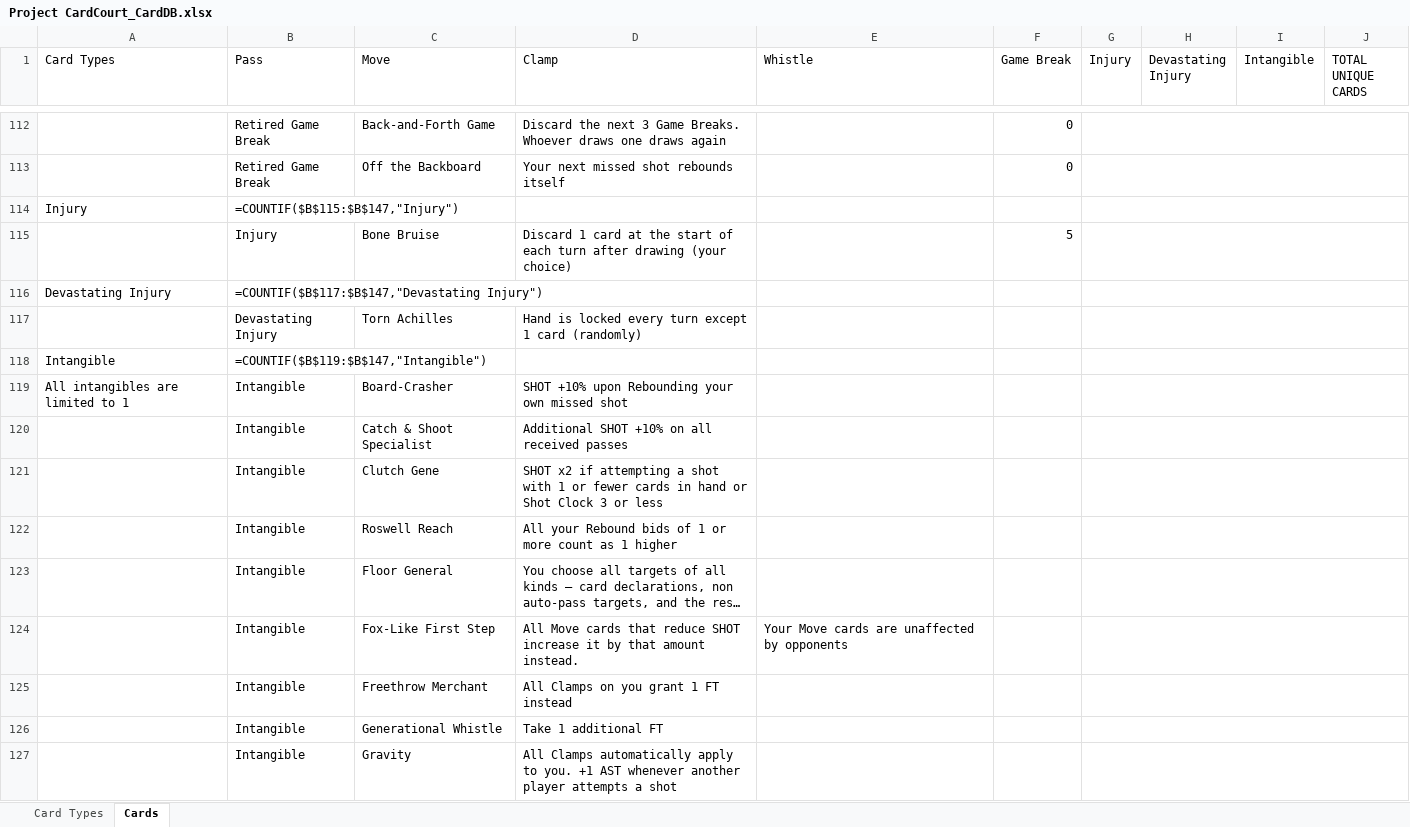
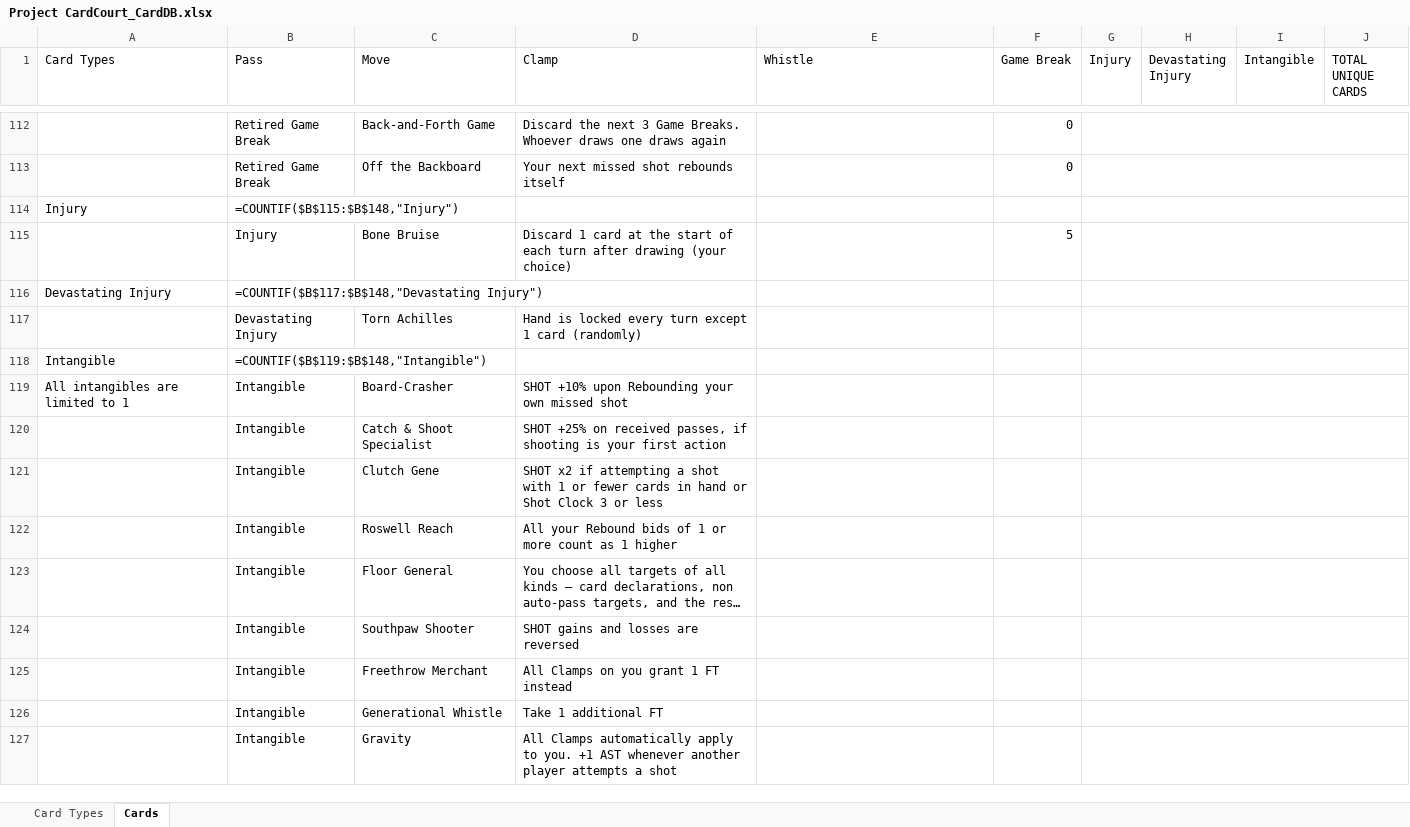
Before and after one commit to SorseC0de/Project_CardCourt, an Excel workbook: Project CardCourt_CardDB.xlsx, sheet Cards, drawn as a sheet; only a part is shown, gaps mark what is left out; long unchanged cells end in …; values as stored, in another font and other column widths than the file's, no cell formats; formulas without a stored value are shown as written; removed rows and columns are numbered as before the commit, all else as after; the diff covers the shown part only; the diff names each change by its address in the sheet, - before the commit and + after, or states it on an @@ line.

```diff
--- a/Project CardCourt_CardDB.xlsx (sheet Cards)
+++ b/Project CardCourt_CardDB.xlsx (sheet Cards)
-B114 (Pass): =COUNTIF($B$115:$B$147,"Injury")
+B114 (Pass): =COUNTIF($B$115:$B$148,"Injury")
-B116 (Pass): =COUNTIF($B$117:$B$147,"Devastating Injury")
+B116 (Pass): =COUNTIF($B$117:$B$148,"Devastating Injury")
-B118 (Pass): =COUNTIF($B$119:$B$147,"Intangible")
+B118 (Pass): =COUNTIF($B$119:$B$148,"Intangible")
-D120 (Clamp): Additional SHOT +10% on all received passes
+D120 (Clamp): SHOT +25% on received passes, if shooting is your first action
-row 124:  | Intangible | Fox-Like First Step | All Move cards that reduce SHOT increase it by that amount instead. | Your Move cards are unaffected by opponents
+row 124:  | Intangible | Southpaw Shooter | SHOT gains and losses are reversed
```
Also changed, not shown: 5 added rows, 4 removed rows, 17 edited cells and merged cells elsewhere in this sheet, cell formats, 13 other files.
